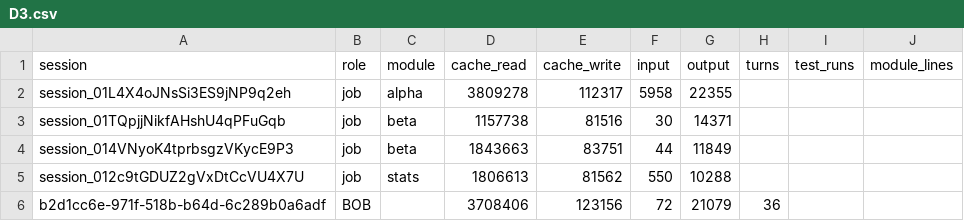
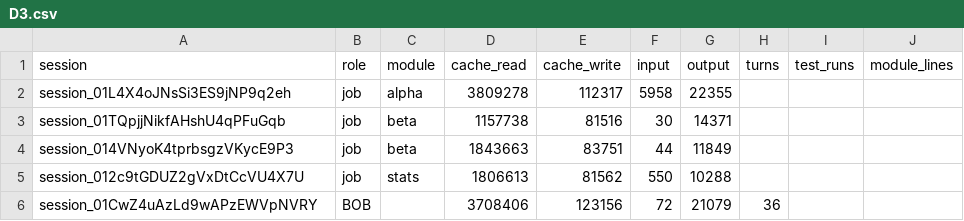
Before and after one commit to believeinoakland/civicos-process, a CSV file: dryrun/build/metrics/D3.csv, drawn as a sheet.

```diff
--- a/dryrun/build/metrics/D3.csv
+++ b/dryrun/build/metrics/D3.csv
@@ -5,2 +5,2 @@ session_014VNyoK4tprbsgzVKycE9P3,job,beta,1843663,83751,44,11849,,,
 session_012c9tGDUZ2gVxDtCcVU4X7U,job,stats,1806613,81562,550,10288,,,
-b2d1cc6e-971f-518b-b64d-6c289b0a6adf,BOB,,3708406,123156,72,21079,36,,
+session_01CwZ4uAzLd9wAPzEWVpNVRY,BOB,,3708406,123156,72,21079,36,,
```
